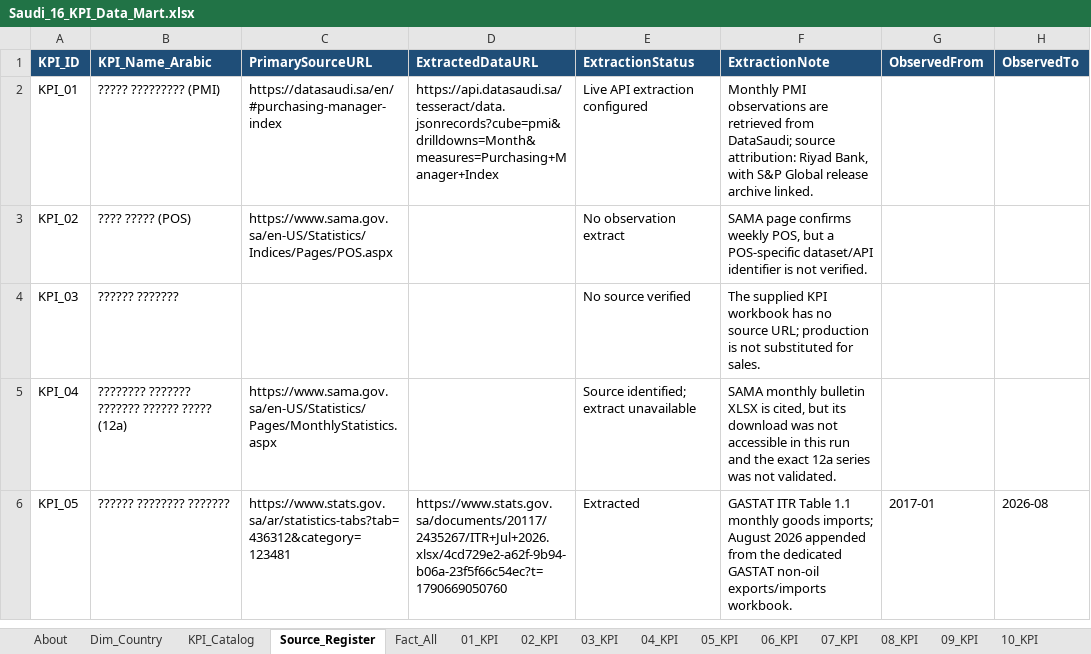
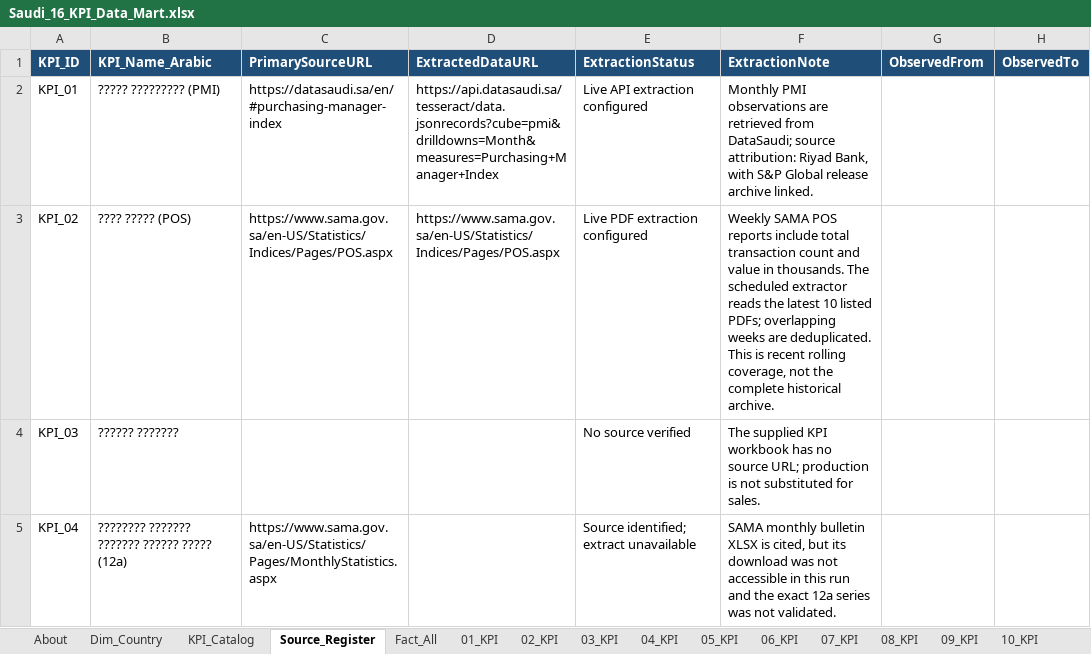
Before and after one commit to MuhannadFallatah/saudi-kpi-dashboard, an Excel workbook: Saudi_16_KPI_Data_Mart.xlsx, sheet Source_Register, drawn as a sheet; only a part is shown; the shorter side is filled out with more unchanged rows; values as stored, in another font and other column widths than the file's, no borders; table styles not drawn; the diff names each change by its address in the sheet, - before the commit and + after, or states it on an @@ line.

```diff
--- a/Saudi_16_KPI_Data_Mart.xlsx (sheet Source_Register)
+++ b/Saudi_16_KPI_Data_Mart.xlsx (sheet Source_Register)
-D3 (ExtractedDataURL): (empty)
+D3 (ExtractedDataURL): https://www.sama.gov.sa/en-US/Statistics/Indices/Pages/POS.aspx
-E3 (ExtractionStatus): No observation extract
+E3 (ExtractionStatus): Live PDF extraction configured
-F3 (ExtractionNote): SAMA page confirms weekly POS, but a POS-specific dataset/API identifier is not verified.
+F3 (ExtractionNote): Weekly SAMA POS reports include total transaction count and value in thousands. The scheduled extractor reads the latest 10 listed PDFs; overlapping weeks are deduplicated. This is recent rolling coverage, not the complete historical archive.
```
Also changed, not shown: sheet KPI_Catalog, 4 other files.
